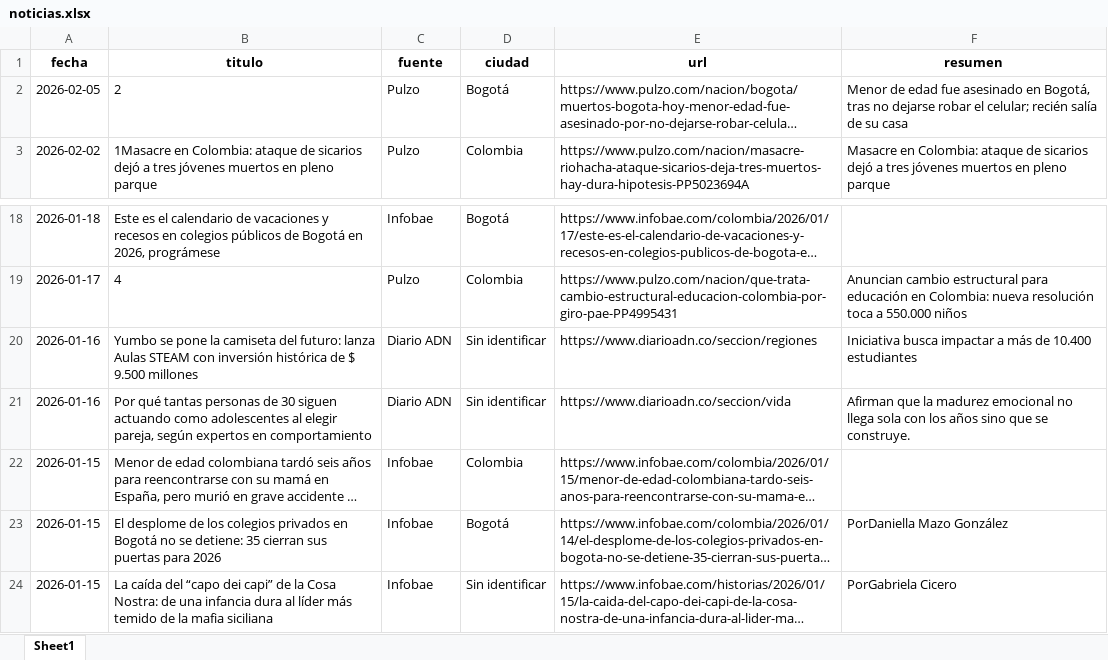
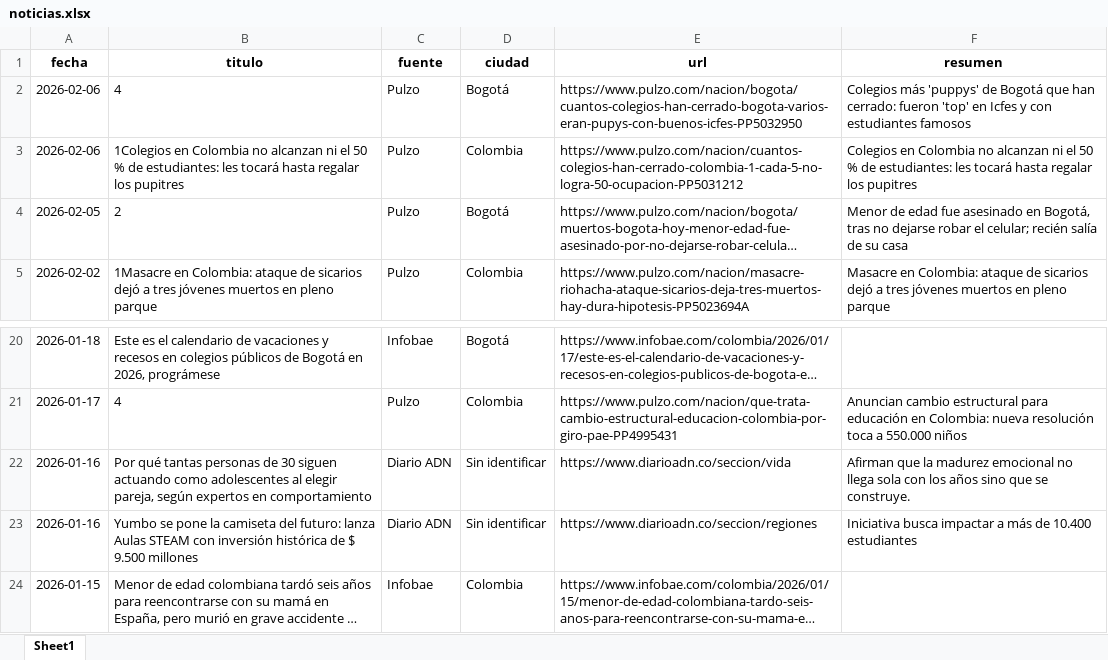
Before and after one commit to CarolinaHernandez2019/-monitoreo-noticias-juventud, an Excel workbook: data/noticias.xlsx, sheet Sheet1, drawn as a sheet; only a part is shown, gaps mark what is left out; the shorter side is filled out with more unchanged rows; long unchanged cells end in …; values as stored, in another font and other column widths than the file's, no borders; the diff names each change by its address in the sheet, - before the commit and + after, or states it on an @@ line.

```diff
--- a/data/noticias.xlsx (sheet Sheet1)
+++ b/data/noticias.xlsx (sheet Sheet1)
+row 2: 2026-02-06 | 4 | Pulzo | Bogotá | https://www.pulzo.com/nacion/bogota/cuantos-colegios-han-cerrado-bogota-varios-eran-pupys-con-buenos-icfes-PP5032950 | Colegios más 'puppys' de Bogotá que han cerrado: fueron 'top' en Icfes y con estudiantes famosos
+row 3: 2026-02-06 | 1Colegios en Colombia no alcanzan ni el 50 % de estudiantes: les tocará hasta regalar los pupitres | Pulzo | Colombia | https://www.pulzo.com/nacion/cuantos-colegios-han-cerrado-colombia-1-cada-5-no-logra-50-ocupacion-PP5031212 | Colegios en Colombia no alcanzan ni el 50 % de estudiantes: les tocará hasta regalar los pupitres
@@ row 21 moved to row 22: 2026-01-16 @@
```
